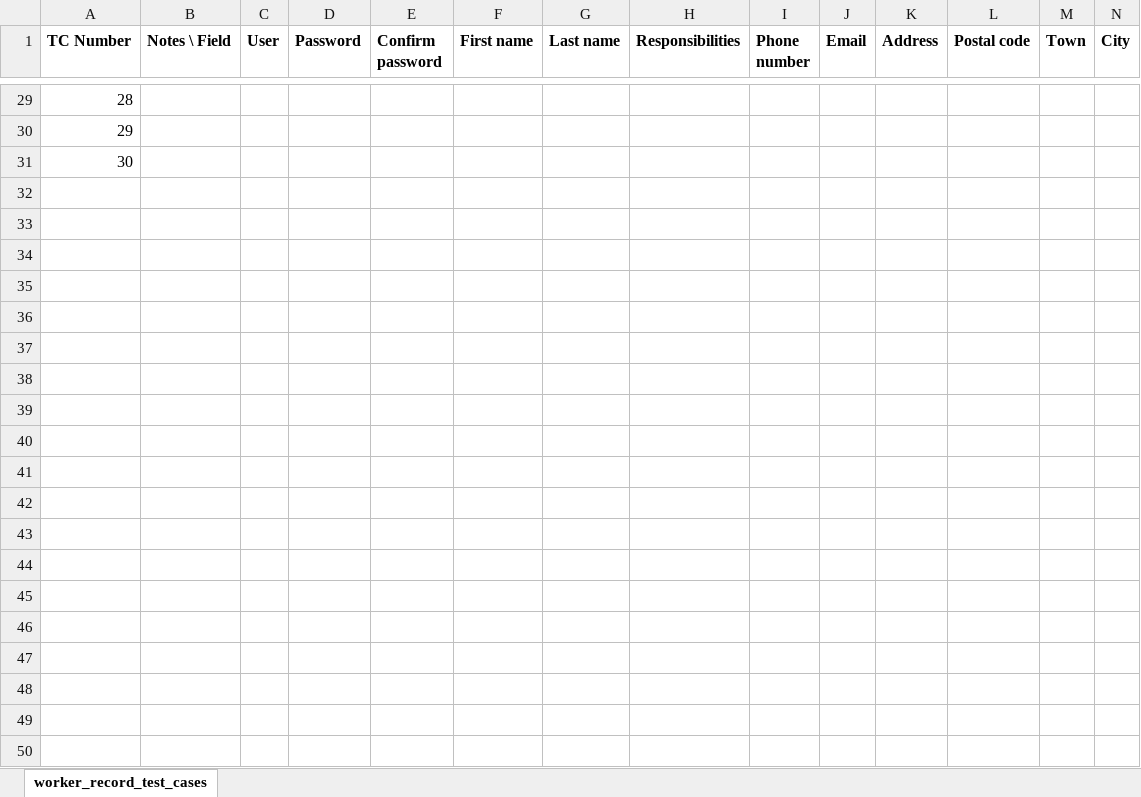
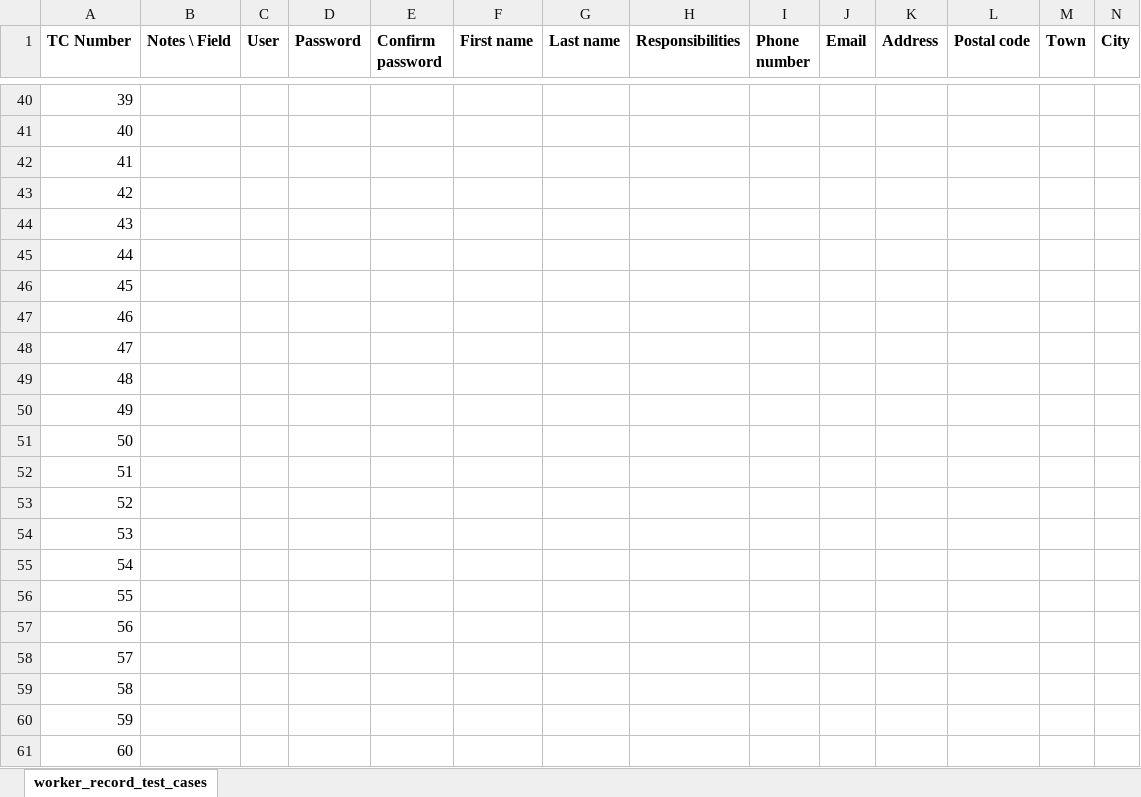
Before and after one commit to syscoopco/soberano, an Excel workbook: soberano/test_cases/worker_record_test_cases.xlsx, sheet worker_record_test_cases, drawn as a sheet; only a part is shown, gaps mark what is left out; values as stored, in another font and other column widths than the file's, no borders; rows hold the shown columns only; the diff covers the shown part only; the diff names each change by its address in the sheet, - before the commit and + after, or states it on an @@ line.

Commit message:
worker recording validation and exception path test cases

```diff
--- a/soberano/test_cases/worker_record_test_cases.xlsx (sheet worker_record_test_cases)
+++ b/soberano/test_cases/worker_record_test_cases.xlsx (sheet worker_record_test_cases)
@@ column A (TC Number) renumbered between rows 14 and 42 @@
+row 43: 42
+row 44: 43
+row 45: 44
+row 46: 45
+row 47: 46
+row 48: 47
+row 49: 48
+row 50: 49
+row 51: 50
+row 52: 51
+row 53: 52
+row 54: 53
+row 55: 54
+row 56: 55
+row 57: 56
+row 58: 57
+row 59: 58
+row 60: 59
+row 61: 60
```
Also changed, not shown: 50 added rows elsewhere in this sheet, 50 other files.
